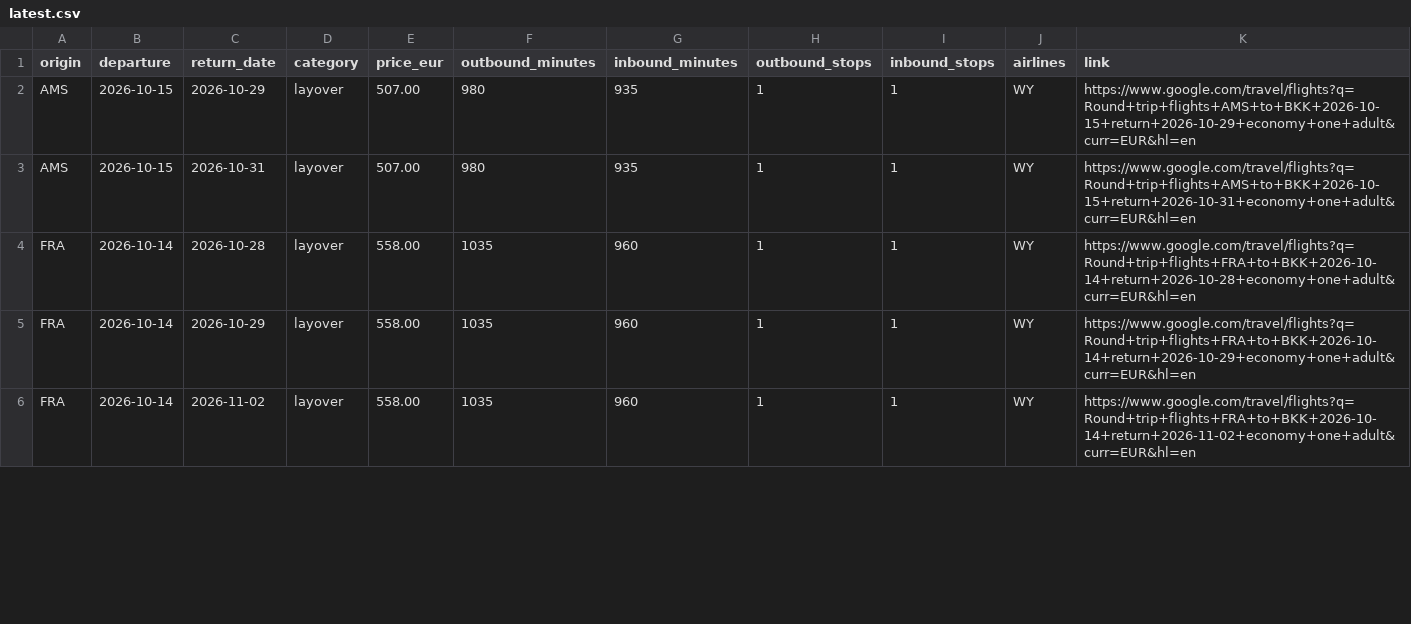
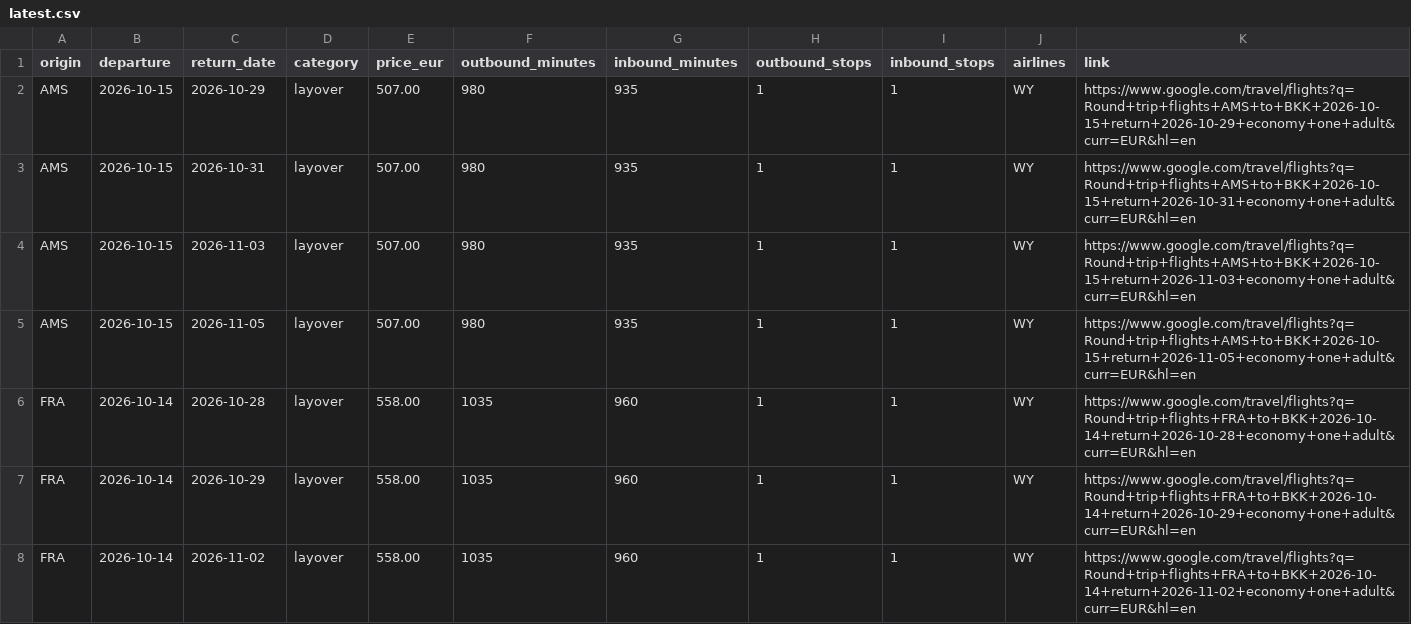
Before and after one commit to Fabiano225/flight-tracker, a CSV file: latest.csv, drawn as a sheet; only a part is shown; the diff covers the shown part only; the diff names each change by its address in the sheet, - before the commit and + after, or states it on an @@ line.

```diff
--- a/latest.csv
+++ b/latest.csv
+row 4: AMS | 2026-10-15 | 2026-11-03 | layover | 507.00 | 980 | 935 | 1 | 1 | WY | https://www.google.com/travel/flights?q=Round+trip+flights+AMS+to+BKK+2026-10-15+return+2026-11-03+economy+one+adult&curr=EUR&hl=en
+row 5: AMS | 2026-10-15 | 2026-11-05 | layover | 507.00 | 980 | 935 | 1 | 1 | WY | https://www.google.com/travel/flights?q=Round+trip+flights+AMS+to+BKK+2026-10-15+return+2026-11-05+economy+one+adult&curr=EUR&hl=en
```
Also changed, not shown: 1 added row, 3 removed rows and 4 edited cells elsewhere in this file, 3 other files.
